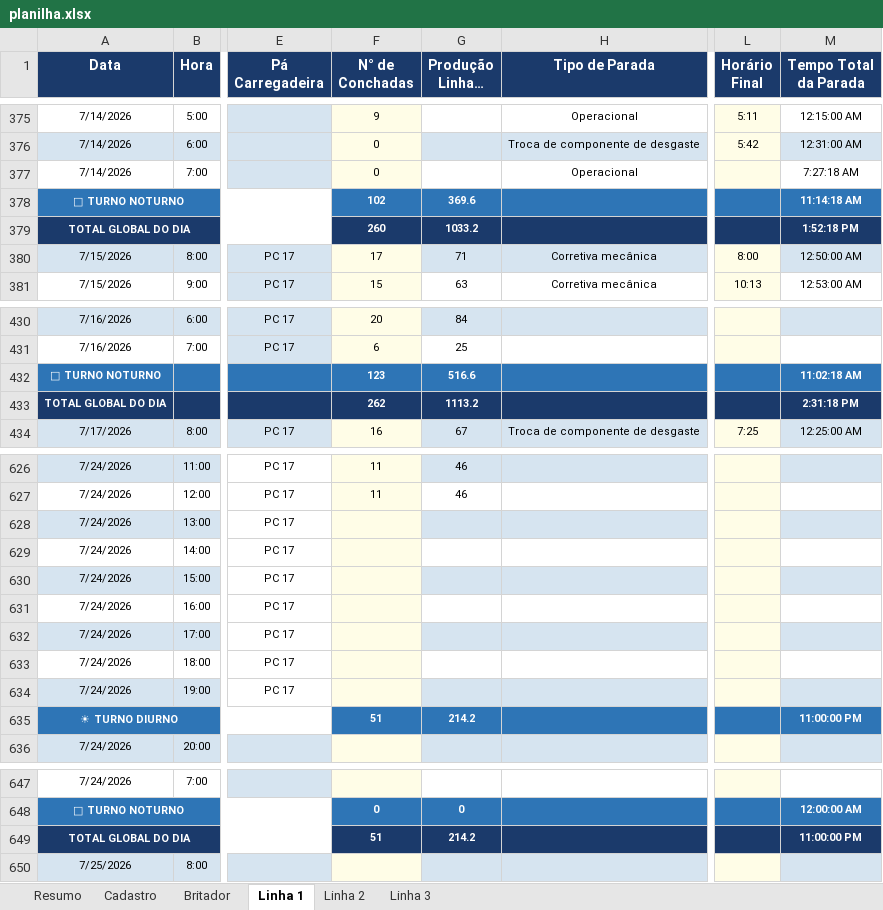
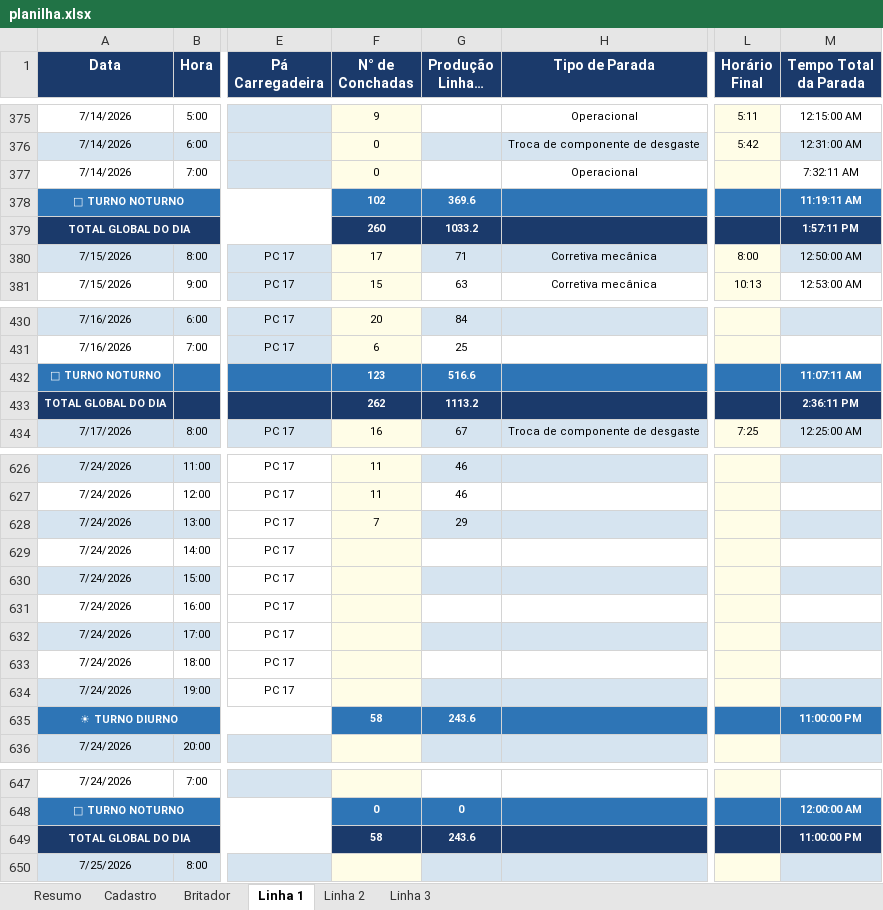
Before and after one commit to Plenz-code/BI-IMPACTANTES-PLANTA, an Excel workbook: planilha.xlsx, sheet Linha 1, drawn as a sheet; only a part is shown, gaps mark what is left out; long unchanged cells end in …; values as stored, in another font and other column widths than the file's, no borders; the diff covers the shown part only; the diff names each change by its address in the sheet, - before the commit and + after, or states it on an @@ line.

```diff
--- a/planilha.xlsx (sheet Linha 1)
+++ b/planilha.xlsx (sheet Linha 1)
-M377 (Tempo Total da Parada): 7:27:18 AM
+M377 (Tempo Total da Parada): 7:32:11 AM
-M378 (Tempo Total da Parada): 11:14:18 AM
+M378 (Tempo Total da Parada): 11:19:11 AM
-M379 (Tempo Total da Parada): 1:52:18 PM
+M379 (Tempo Total da Parada): 1:57:11 PM
-M432 (Tempo Total da Parada): 11:02:18 AM
+M432 (Tempo Total da Parada): 11:07:11 AM
-M433 (Tempo Total da Parada): 2:31:18 PM
+M433 (Tempo Total da Parada): 2:36:11 PM
-F628 (N° de Conchadas): (empty)
+F628 (N° de Conchadas): 7
-G628 (Produção Linha 3 (Hora a Hora)): (empty)
+G628 (Produção Linha 3 (Hora a Hora)): 29
-F635 (N° de Conchadas): 51
+F635 (N° de Conchadas): 58
-G635 (Produção Linha 3 (Hora a Hora)): 214.2
+G635 (Produção Linha 3 (Hora a Hora)): 243.6
-F649 (N° de Conchadas): 51
+F649 (N° de Conchadas): 58
-G649 (Produção Linha 3 (Hora a Hora)): 214.2
+G649 (Produção Linha 3 (Hora a Hora)): 243.6
```
Also changed, not shown: 1 edited cell elsewhere in this sheet, sheet Linha 3, sheet Linha 2.
